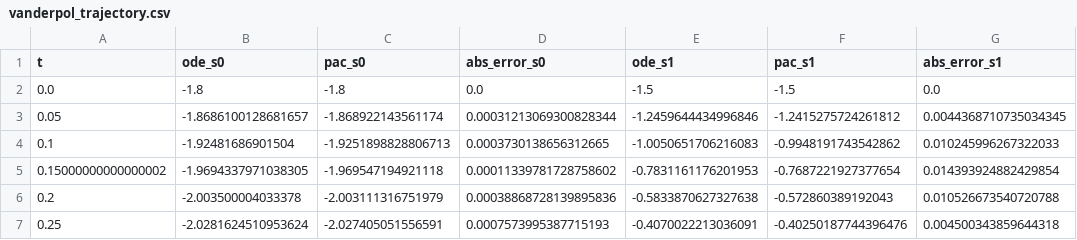
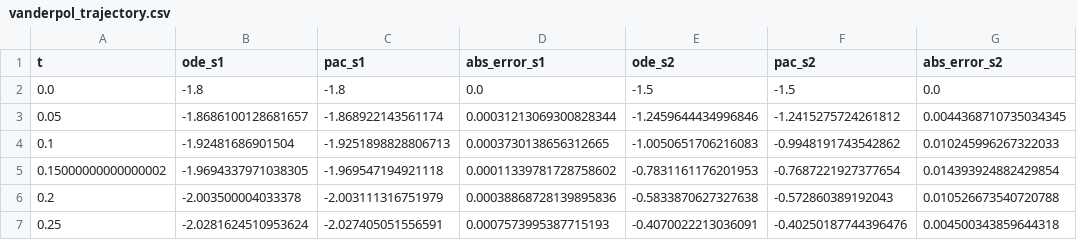
Before and after one commit to aminoed/thesis, a CSV file: VanderPol/rollout/vanderpol_trajectory.csv, drawn as a sheet; only a part is shown.

```diff
--- a/VanderPol/rollout/vanderpol_trajectory.csv
+++ b/VanderPol/rollout/vanderpol_trajectory.csv
@@ -1,2 +1,2 @@
-t,ode_s0,pac_s0,abs_error_s0,ode_s1,pac_s1,abs_error_s1
+t,ode_s1,pac_s1,abs_error_s1,ode_s2,pac_s2,abs_error_s2
 0.0,-1.8,-1.8,0.0,-1.5,-1.5,0.0
```
Also changed, not shown: 24 other files.
